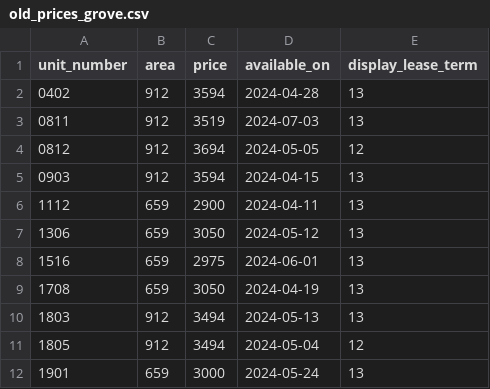
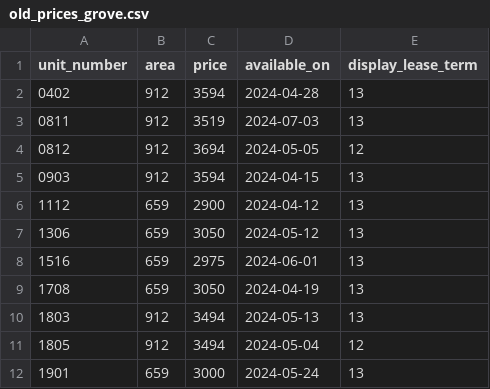
Before and after one commit to hellomikelo/apt-price-tracker, a CSV file: old_prices_grove.csv, drawn as a sheet.

```diff
--- a/old_prices_grove.csv
+++ b/old_prices_grove.csv
@@ -5,3 +5,3 @@ unit_number,area,price,available_on,display_lease_term
 0903,912,3594,2024-04-15,13
-1112,659,2900,2024-04-11,13
+1112,659,2900,2024-04-12,13
 1306,659,3050,2024-05-12,13
```
